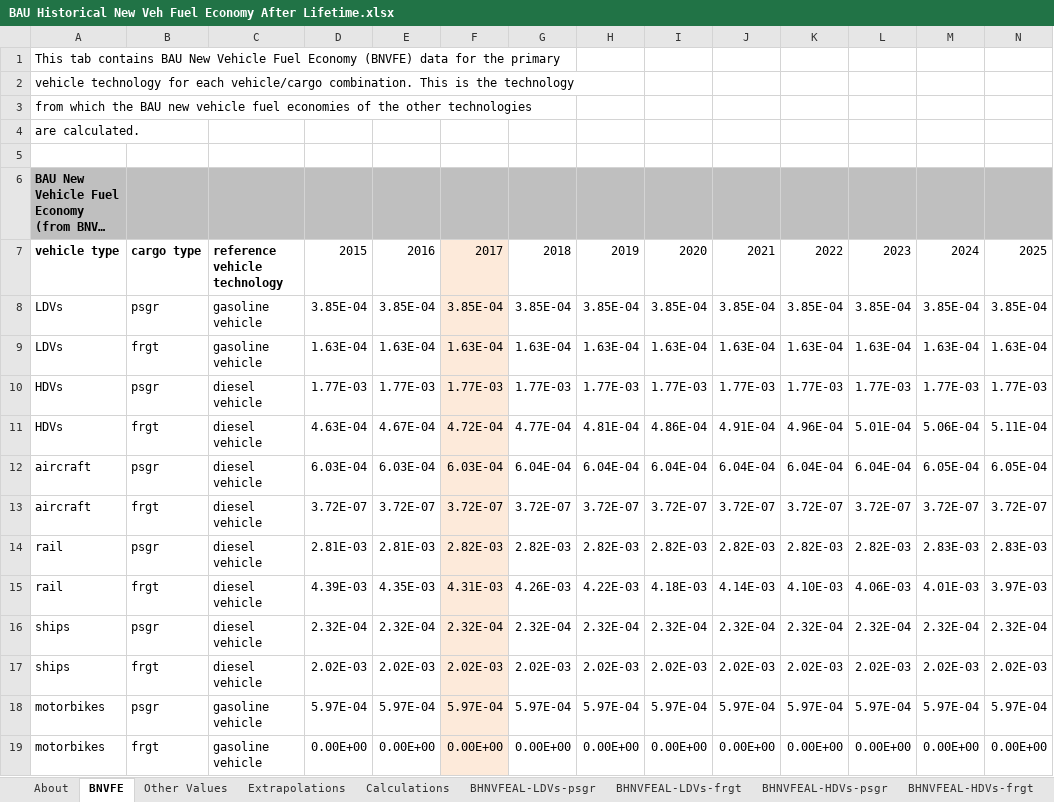
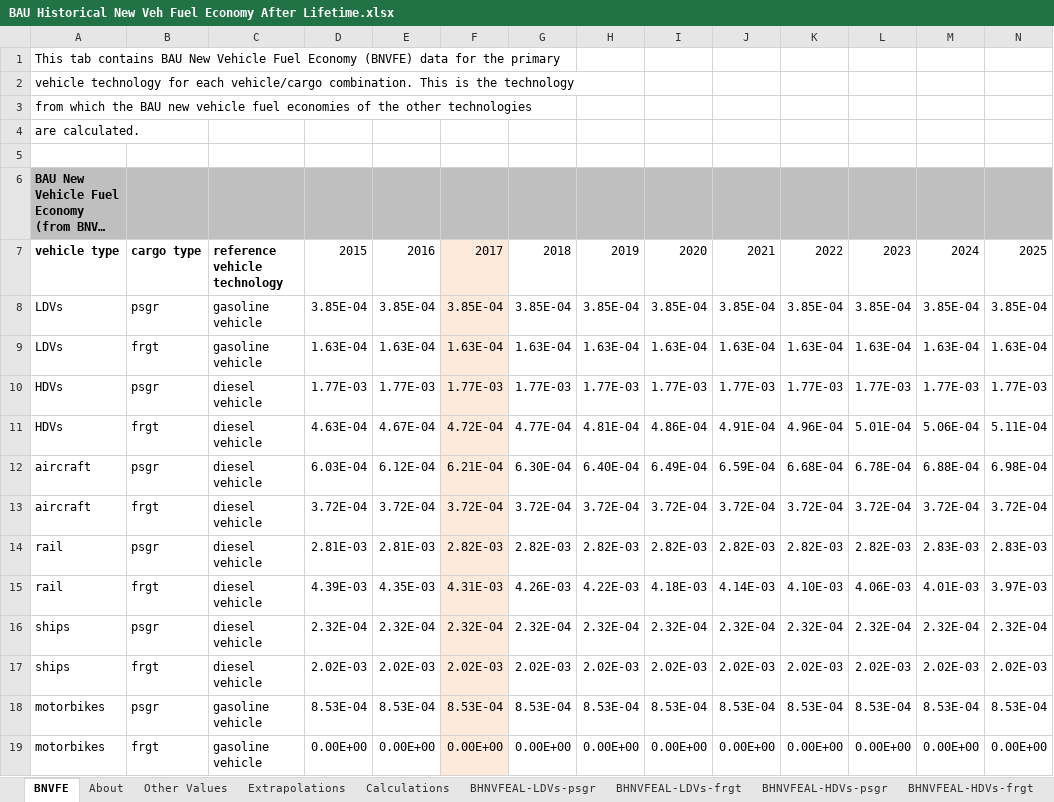
Before and after one commit to EnergyInnovation/eps-brazil, an Excel workbook: InputData/trans/BHNVFEAL/BAU Historical New Veh Fuel Economy After Lifetime.xlsx, sheet BNVFE, drawn as a sheet; only a part is shown; long unchanged cells end in …; values as stored, in another font and other column widths than the file's, no borders; removed rows and columns are numbered as before the commit, all else as after; rows hold the shown columns only; the diff names each change by its address in the sheet, - before the commit and + after, or states it on an @@ line.

```diff
--- a/InputData/trans/BHNVFEAL/BAU Historical New Veh Fuel Economy After Lifetime.xlsx (sheet BNVFE)
+++ b/InputData/trans/BHNVFEAL/BAU Historical New Veh Fuel Economy After Lifetime.xlsx (sheet BNVFE)
@@ sheet tab order changed: BNVFE | About | Other Values | Extrapolations | Calculations | BHNVFEAL-LDVs-psgr | BHNVFEAL-LDVs-frgt | BHNVFEAL-HDVs-psgr | BHNVFEAL-HDVs-frgt @@
-row 12: aircraft | psgr | diesel vehicle | 6.03E-04 | 6.03E-04 | 6.03E-04 | 6.04E-04 | 6.04E-04 | 6.04E-04 | 6.04E-04 | 6.04E-04 | 6.04E-04 | 6.05E-04 | 6.05E-04
-row 13: aircraft | frgt | diesel vehicle | 3.72E-07 | 3.72E-07 | 3.72E-07 | 3.72E-07 | 3.72E-07 | 3.72E-07 | 3.72E-07 | 3.72E-07 | 3.72E-07 | 3.72E-07 | 3.72E-07
+row 12: aircraft | psgr | diesel vehicle | 6.03E-04 | 6.12E-04 | 6.21E-04 | 6.30E-04 | 6.40E-04 | 6.49E-04 | 6.59E-04 | 6.68E-04 | 6.78E-04 | 6.88E-04 | 6.98E-04
+row 13: aircraft | frgt | diesel vehicle | 3.72E-04 | 3.72E-04 | 3.72E-04 | 3.72E-04 | 3.72E-04 | 3.72E-04 | 3.72E-04 | 3.72E-04 | 3.72E-04 | 3.72E-04 | 3.72E-04
-row 18: motorbikes | psgr | gasoline vehicle | 5.97E-04 | 5.97E-04 | 5.97E-04 | 5.97E-04 | 5.97E-04 | 5.97E-04 | 5.97E-04 | 5.97E-04 | 5.97E-04 | 5.97E-04 | 5.97E-04
+row 18: motorbikes | psgr | gasoline vehicle | 8.53E-04 | 8.53E-04 | 8.53E-04 | 8.53E-04 | 8.53E-04 | 8.53E-04 | 8.53E-04 | 8.53E-04 | 8.53E-04 | 8.53E-04 | 8.53E-04
```
Also changed, not shown: sheet BHNVFEAL-motorbikes-psgr, sheet Extrapolations, sheet BHNVFEAL-aircraft-psgr, sheet BHNVFEAL-aircraft-frgt, charts or pictures, InputData/trans/BPoEFUbVT/BAU Perc of Each Fuel Used by Veh Tech.xlsx, InputData/trans/SYFAFE/Start Year Fleet Avg Fuel Economy.xlsx, 9 other files.
